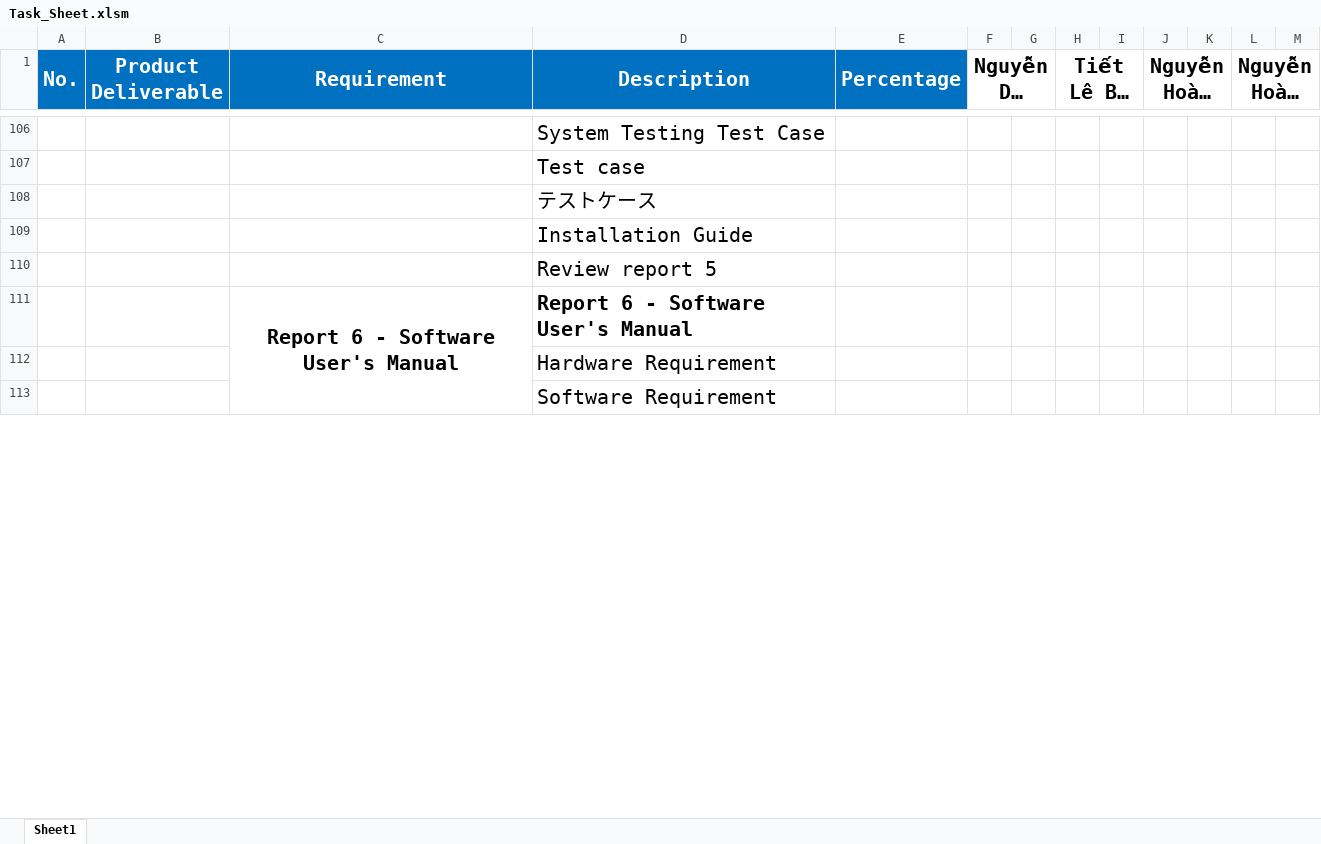
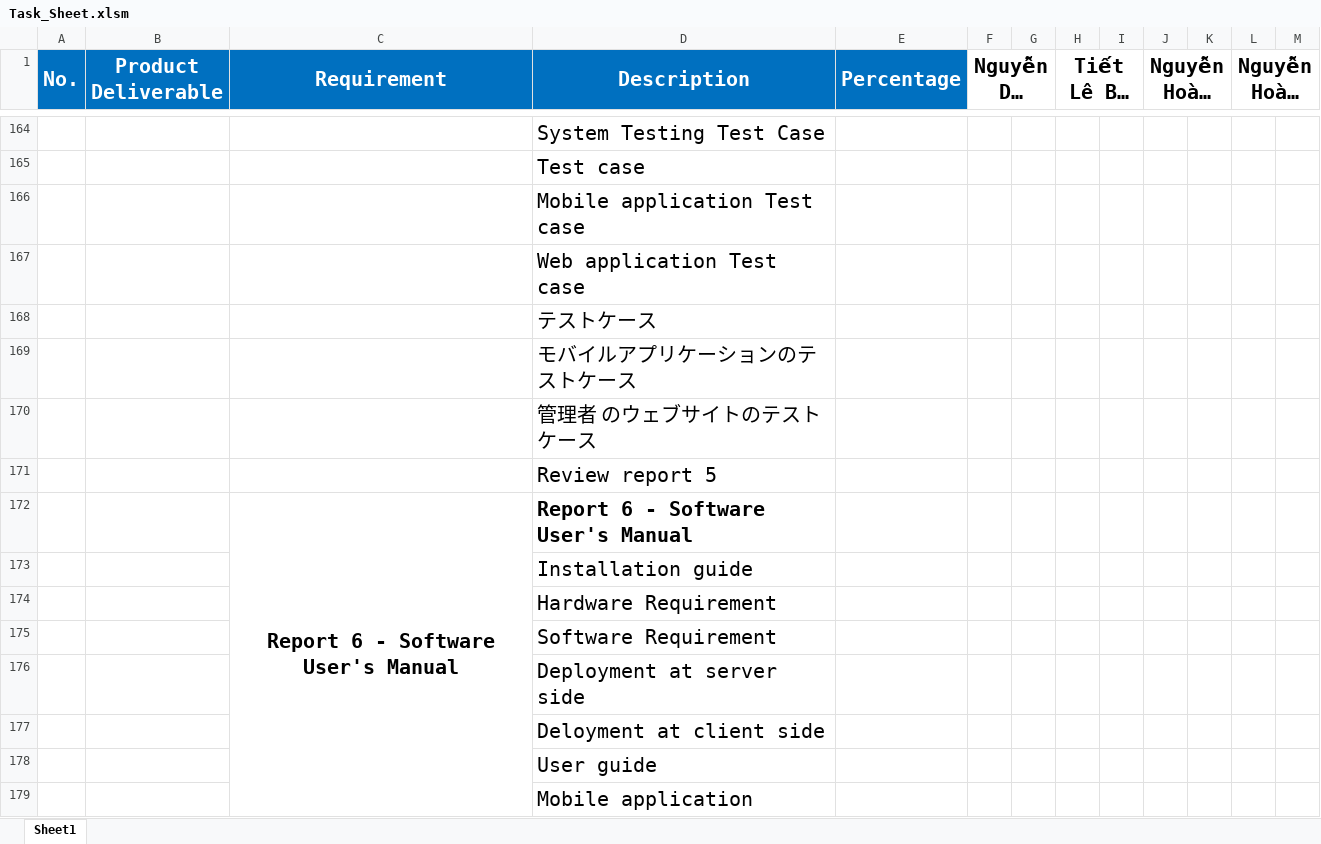
Before and after one commit to datndse63093/Capstone_JS_Spring2020_FE_Doc, an Excel workbook: Document/Task_Sheet.xlsm, sheet Sheet1, drawn as a sheet; only a part is shown, gaps mark what is left out; long unchanged cells end in …; values as stored, in another font and other column widths than the file's, no borders; addresses are those after the commit; the diff covers the shown part only; the diff names each change by its address in the sheet, - before the commit and + after, or states it on an @@ line.

Commit message:
update task sheet

```diff
--- a/Document/Task_Sheet.xlsm (sheet Sheet1)
+++ b/Document/Task_Sheet.xlsm (sheet Sheet1)
+row 166:  |  |  | Mobile application Test case
+row 167:  |  |  | Web application Test case
-D169 (Description): Installation Guide
+D169 (Description): モバイルアプリケーションのテストケース
+row 170:  |  |  | 管理者 のウェブサイトのテストケース
+row 173:  |  |  | Installation guide
+row 176:  |  |  | Deployment at server side
+row 177:  |  |  | Deloyment at client side
+row 178:  |  |  | User guide
+row 179:  |  |  | Mobile application
```
Also changed, not shown: 74 added rows, 9 removed rows, 56 edited cells, cell formats and merged cells elsewhere in this sheet, formulas that keep their value, 1 other file.
